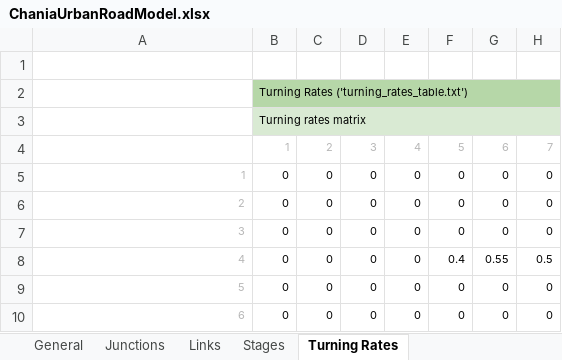
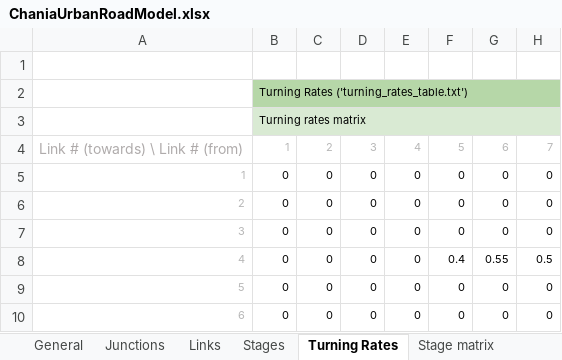
Before and after one commit to decenter2021/SAFFRON, an Excel workbook: ChaniaUrbanRoadModel/ChaniaUrbanRoadModel.xlsx, sheet Turning Rates, drawn as a sheet; only a part is shown; values as stored, in another font and other column widths than the file's, no borders; the diff names each change by its address in the sheet, - before the commit and + after, or states it on an @@ line.

```diff
--- a/ChaniaUrbanRoadModel/ChaniaUrbanRoadModel.xlsx (sheet Turning Rates)
+++ b/ChaniaUrbanRoadModel/ChaniaUrbanRoadModel.xlsx (sheet Turning Rates)
+sheet tab: Stage matrix
-A4: (empty)
+A4: Link # (towards) \ Link # (from)
```
Also changed, not shown: sheet Stages, sheet Junctions, sheet Links, 4 other files.
